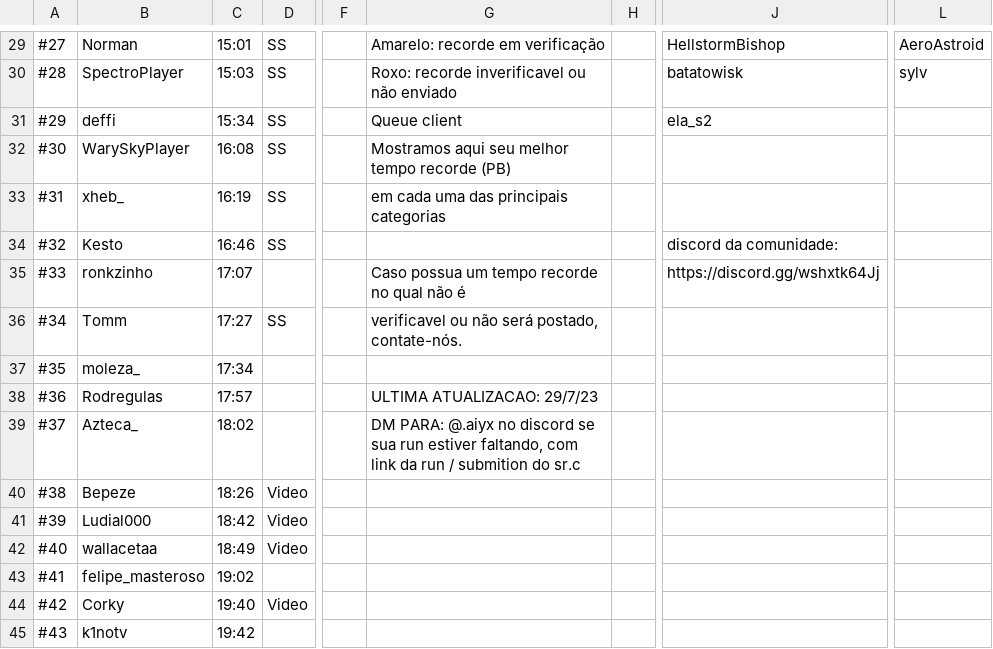
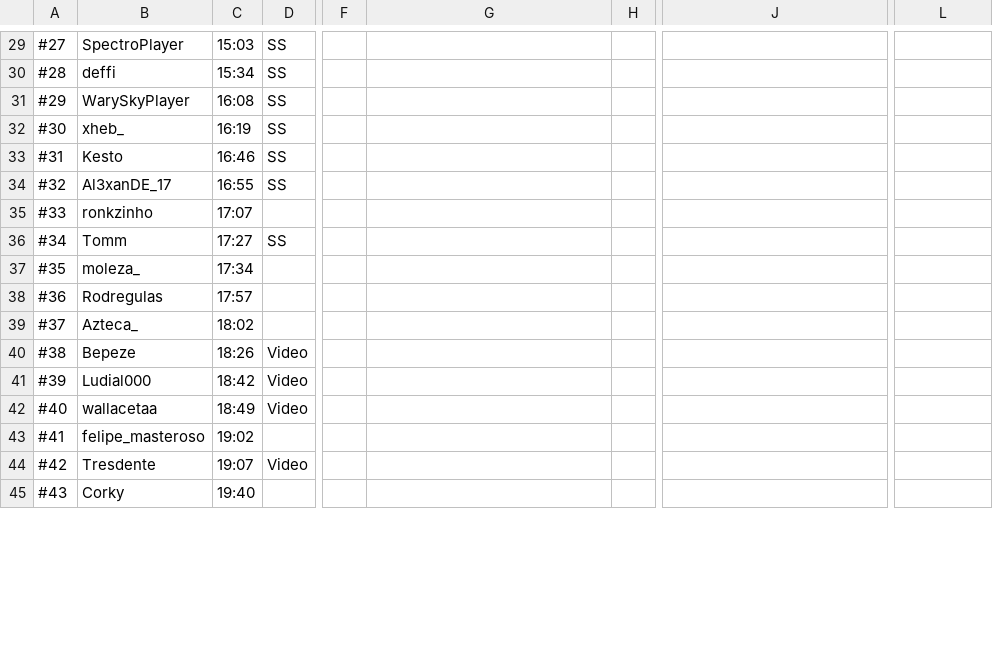
Before and after one commit to MCSR-Brasil/MCSR-hub, a CSV file: tabela.csv, drawn as a sheet; only a part is shown, gaps mark what is left out; the diff covers the shown part only; the diff names each change by its address in the sheet, - before the commit and + after, or states it on an @@ line.

```diff
--- a/tabela.csv
+++ b/tabela.csv
-B29: Norman
+B29: SpectroPlayer
-C29: 15:01
+C29: 15:03
-G29: Amarelo: recorde em verificação
+G29: (empty)
-J29: HellstormBishop
+J29: (empty)
-L29: AeroAstroid
+L29: (empty)
-B30: SpectroPlayer
+B30: deffi
-C30: 15:03
+C30: 15:34
-G30: Roxo: recorde inverificavel ou não enviado
+G30: (empty)
-J30: batatowisk
+J30: (empty)
-L30: sylv
+L30: (empty)
-B31: deffi
+B31: WarySkyPlayer
-C31: 15:34
+C31: 16:08
-G31: Queue client
+G31: (empty)
-J31: ela_s2
+J31: (empty)
-B32: WarySkyPlayer
+B32: xheb_
-C32: 16:08
+C32: 16:19
-G32: Mostramos aqui seu melhor tempo recorde (PB)
+G32: (empty)
-B33: xheb_
+B33: Kesto
-C33: 16:19
+C33: 16:46
-G33: em cada uma das principais categorias
+G33: (empty)
-B34: Kesto
+B34: Al3xanDE_17
-C34: 16:46
+C34: 16:55
-J34: discord da comunidade:
+J34: (empty)
-G35: Caso possua um tempo recorde no qual não é
+G35: (empty)
-J35: https://discord.gg/wshxtk64Jj
+J35: (empty)
-G36: verificavel ou não será postado, contate-nós.
+G36: (empty)
-G38: ULTIMA ATUALIZACAO: 29/7/23
+G38: (empty)
-G39: DM PARA: @.aiyx no discord se sua run estiver faltando, com link da run / submition do sr.c
+G39: (empty)
-B44: Corky
+B44: Tresdente
-C44: 19:40
+C44: 19:07
-B45: k1notv
+B45: Corky
-C45: 19:42
+C45: 19:40
```
Also changed, not shown: 122 edited cells elsewhere in this file.
